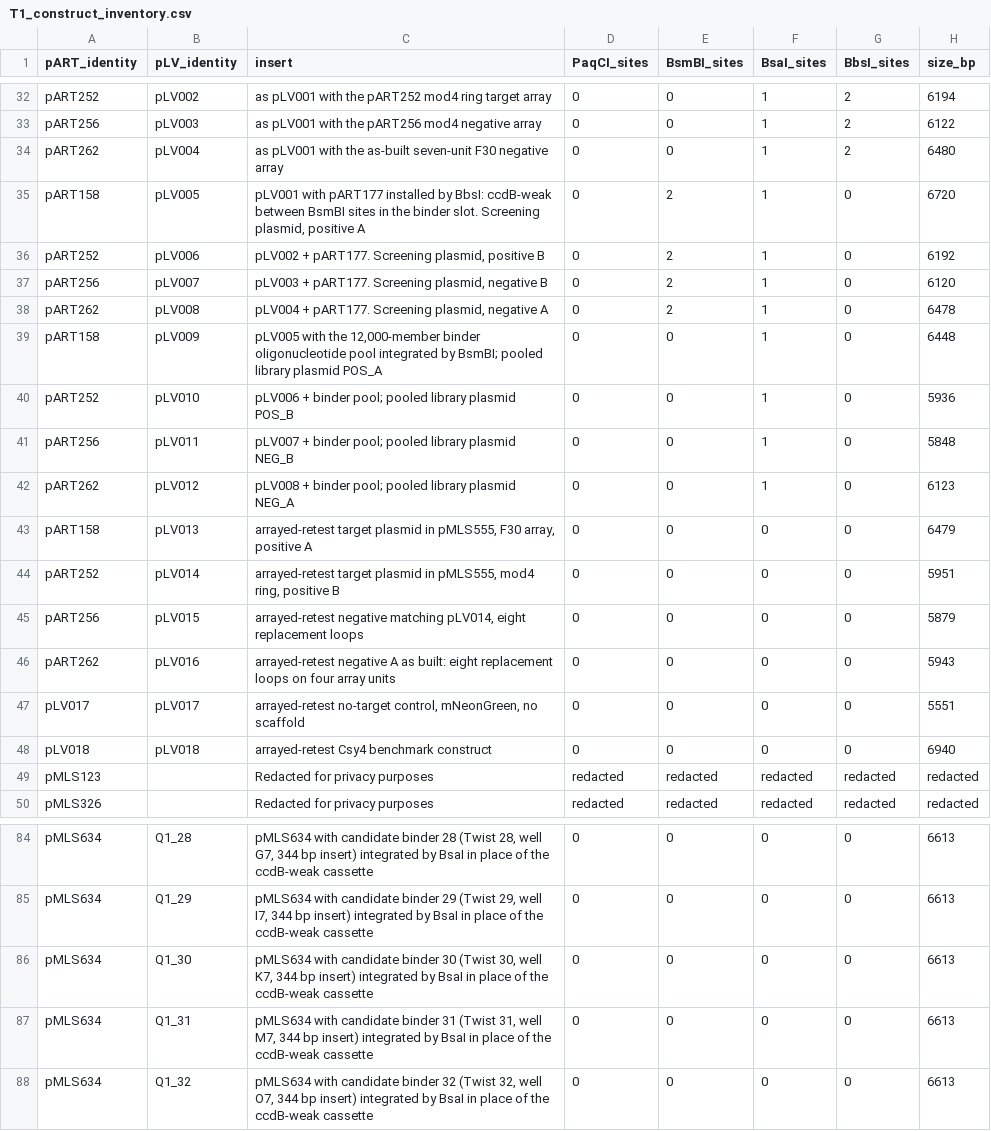
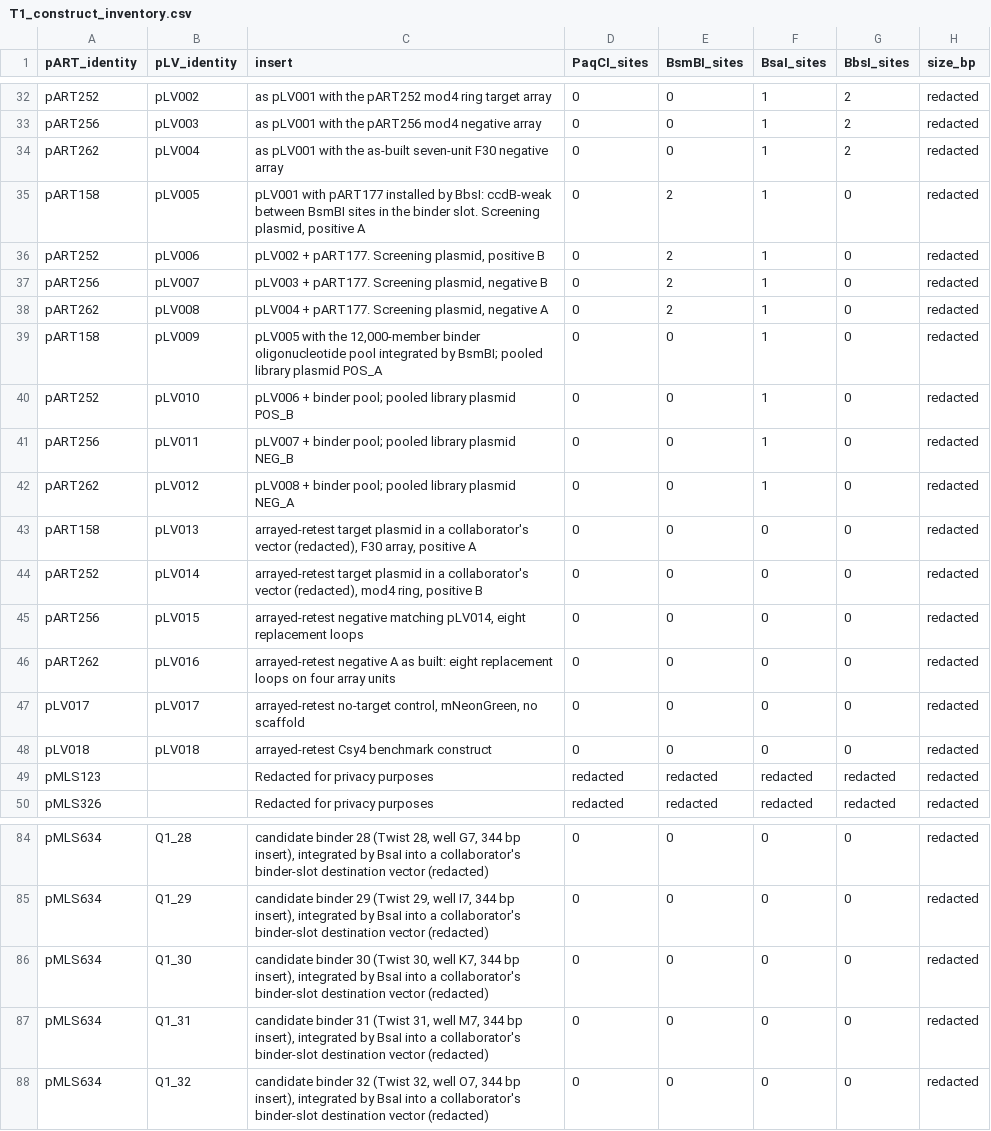
Before and after one commit to leovalsecchi/rna-binder-csy4, a CSV file: figures/supp/tables/T1_construct_inventory.csv, drawn as a sheet; only a part is shown, gaps mark what is left out; the diff covers the shown part only; the diff names each change by its address in the sheet, - before the commit and + after, or states it on an @@ line.

Commit message:
Extend the redaction to the constructs built on the collaborator's vectors
Blanking their eight rows was not enough: the derived rows named the backbones
and listed their cassettes, and the plasmid lengths gave the backbone sizes by
subtraction. Their names and architecture are now out of every insert
description, and size_bp is withheld for all 58 constructs built on one of
them. The 29 entry and scaffold plasmids keep their lengths. No pMLS identifier
appears in any insert text.

```diff
--- a/figures/supp/tables/T1_construct_inventory.csv
+++ b/figures/supp/tables/T1_construct_inventory.csv
-H32 (size_bp): 6194
+H32 (size_bp): redacted
-H33 (size_bp): 6122
+H33 (size_bp): redacted
-H34 (size_bp): 6480
+H34 (size_bp): redacted
-H35 (size_bp): 6720
+H35 (size_bp): redacted
-H36 (size_bp): 6192
+H36 (size_bp): redacted
-H37 (size_bp): 6120
+H37 (size_bp): redacted
-H38 (size_bp): 6478
+H38 (size_bp): redacted
-H39 (size_bp): 6448
+H39 (size_bp): redacted
-H40 (size_bp): 5936
+H40 (size_bp): redacted
-H41 (size_bp): 5848
+H41 (size_bp): redacted
-H42 (size_bp): 6123
+H42 (size_bp): redacted
-C43 (insert): …plasmid in pMLS555, F30 array,…
+C43 (insert): …plasmid in a collaborator's vector (redacted), F30 array,…
-H43 (size_bp): 6479
+H43 (size_bp): redacted
-C44 (insert): …plasmid in pMLS555, mod4 ring,…
+C44 (insert): …plasmid in a collaborator's vector (redacted), mod4 ring,…
-H44 (size_bp): 5951
+H44 (size_bp): redacted
-H45 (size_bp): 5879
+H45 (size_bp): redacted
-H46 (size_bp): 5943
+H46 (size_bp): redacted
-H47 (size_bp): 5551
+H47 (size_bp): redacted
-H48 (size_bp): 6940
+H48 (size_bp): redacted
-C84 (insert): pMLS634 with candidate binder 28 (Twist 28, well G7, 344 bp insert) integrated by BsaI in place of the ccdB-weak cassette
+C84 (insert): candidate binder 28 (Twist 28, well G7, 344 bp insert), integrated by BsaI into a collaborator's binder-slot destination vector (redacted)
-H84:H88 (size_bp): 6613
+H84:H88 (size_bp): redacted
-C85 (insert): pMLS634 with candidate binder 29 (Twist 29, well I7, 344 bp insert) integrated by BsaI in place of the ccdB-weak cassette
+C85 (insert): candidate binder 29 (Twist 29, well I7, 344 bp insert), integrated by BsaI into a collaborator's binder-slot destination vector (redacted)
-C86 (insert): pMLS634 with candidate binder 30 (Twist 30, well K7, 344 bp insert) integrated by BsaI in place of the ccdB-weak cassette
+C86 (insert): candidate binder 30 (Twist 30, well K7, 344 bp insert), integrated by BsaI into a collaborator's binder-slot destination vector (redacted)
-C87 (insert): pMLS634 with candidate binder 31 (Twist 31, well M7, 344 bp insert) integrated by BsaI in place of the ccdB-weak cassette
+C87 (insert): candidate binder 31 (Twist 31, well M7, 344 bp insert), integrated by BsaI into a collaborator's binder-slot destination vector (redacted)
-C88 (insert): pMLS634 with candidate binder 32 (Twist 32, well O7, 344 bp insert) integrated by BsaI in place of the ccdB-weak cassette
+C88 (insert): candidate binder 32 (Twist 32, well O7, 344 bp insert), integrated by BsaI into a collaborator's binder-slot destination vector (redacted)
```
Also changed, not shown: 79 edited cells elsewhere in this file, 3 other files.
